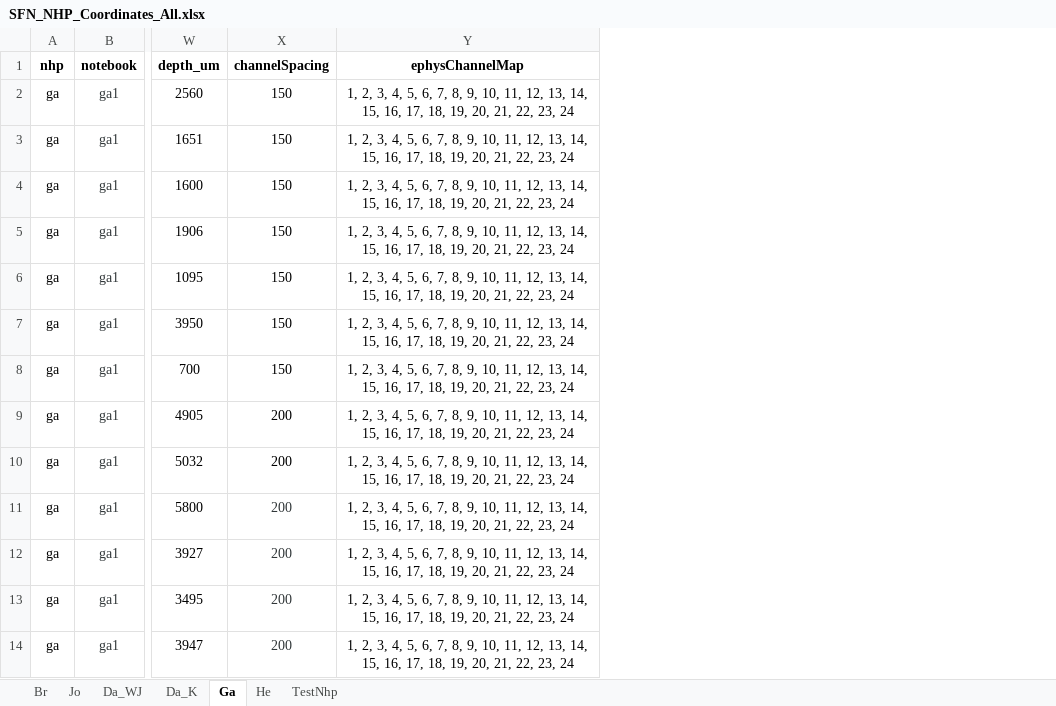
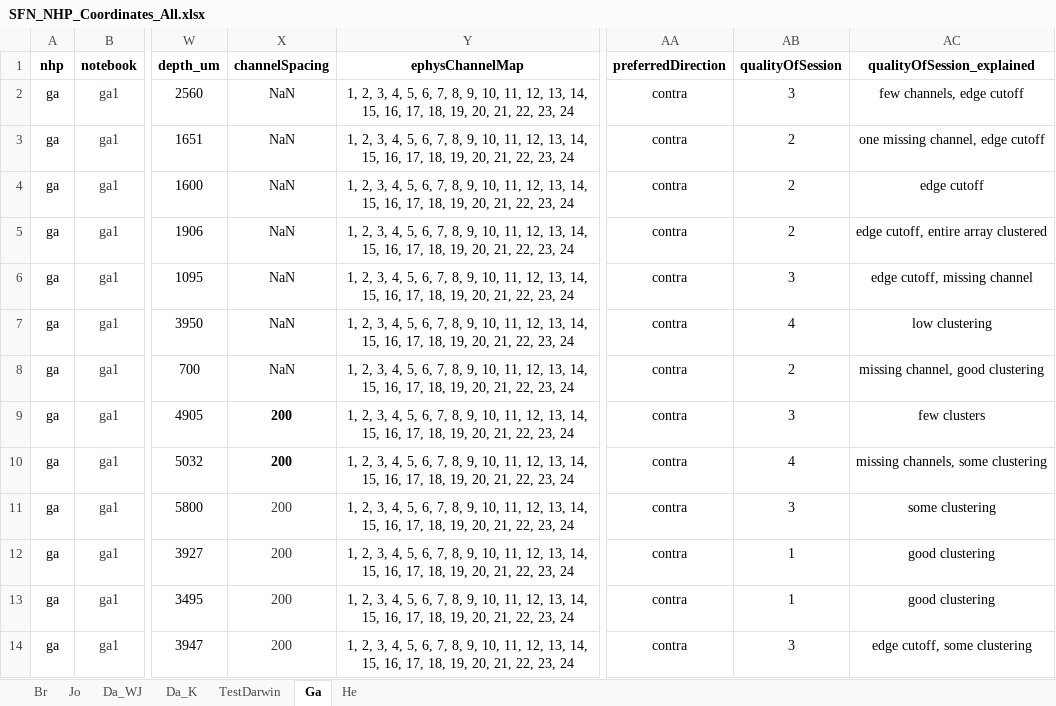
Before and after one commit to chenchals/schallab-spatial, an Excel workbook: config/SFN_NHP_Coordinates_All.xlsx, sheet Ga, drawn as a sheet; only a part is shown, gaps mark what is left out; values as stored, in another font and other column widths than the file's, no borders; the diff names each change by its address in the sheet, - before the commit and + after, or states it on an @@ line.

Commit message:
Updated excel file fro quality etc -- jacob

```diff
--- a/config/SFN_NHP_Coordinates_All.xlsx (sheet Ga)
+++ b/config/SFN_NHP_Coordinates_All.xlsx (sheet Ga)
-sheet tab: TestNhp
+sheet tab: TestDarwin
@@ sheet tab order changed: Br | Jo | Da_WJ | Da_K | TestDarwin | Ga | He @@
+column AA (preferredDirection), rows 2-14: all contra
+column AB (qualityOfSession), rows 2-14: 3 | 2 | 2 | 2 | 3 | 4 | 2 | 3 | 4 | 3 | 1 | 1 | 3
+column AC (qualityOfSession_explained), rows 2-14: few channels, edge cutoff | one missing channel, edge cutoff | edge cutoff | edge cutoff, entire array clustered | edge cutoff, missing channel | low clustering | missing channel, good clustering | few clusters | missing channels, some clustering | some clustering | good clustering | good clustering | edge cutoff, some clustering
-X2:X8 (channelSpacing): 150
+X2:X8 (channelSpacing): NaN
-X9:X10 bold: off
+X9:X10 bold: on
```
Also changed, not shown: sheet Da_WJ, sheet He, sheet Br, sheet Da_K.
